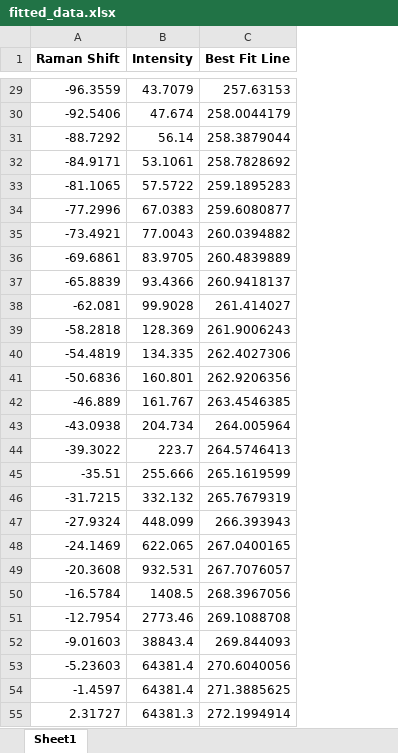
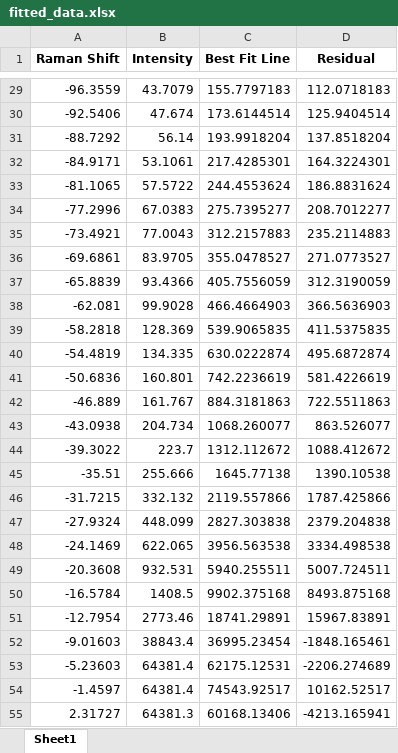
Before and after one commit to harshitjain17/Raman-Peak-Fitting-Model, an Excel workbook: fitted_data.xlsx, sheet Sheet1, drawn as a sheet; only a part is shown, gaps mark what is left out; values as stored, in another font and other column widths than the file's, no borders; the diff covers the shown part only; the diff names each change by its address in the sheet, - before the commit and + after, or states it on an @@ line.

```diff
--- a/fitted_data.xlsx (sheet Sheet1)
+++ b/fitted_data.xlsx (sheet Sheet1)
+column D (Residual), rows 29-55: 112.0718183 | 125.9404514 | 137.8518204 | 164.3224301 | 186.8831624 | 208.7012277 | 235.2114883 | 271.0773527 | 312.3190059 | 366.5636903 | 411.5375835 | 495.6872874 | 581.4226619 | 722.5511863 | 863.526077 | 1088.412672 | 1390.10538 | 1787.425866 | 2379.204838 | 3334.498538 | 5007.724511 | 8493.875168 | 15967.83891 | -1848.165461 | -2206.274689 | 10162.52517 | -4213.165941
-C29 (Best Fit Line): 257.63153
+C29 (Best Fit Line): 155.7797183
-C30 (Best Fit Line): 258.0044179
+C30 (Best Fit Line): 173.6144514
-C31 (Best Fit Line): 258.3879044
+C31 (Best Fit Line): 193.9918204
-C32 (Best Fit Line): 258.7828692
+C32 (Best Fit Line): 217.4285301
-C33 (Best Fit Line): 259.1895283
+C33 (Best Fit Line): 244.4553624
-C34 (Best Fit Line): 259.6080877
+C34 (Best Fit Line): 275.7395277
-C35 (Best Fit Line): 260.0394882
+C35 (Best Fit Line): 312.2157883
-C36 (Best Fit Line): 260.4839889
+C36 (Best Fit Line): 355.0478527
-C37 (Best Fit Line): 260.9418137
+C37 (Best Fit Line): 405.7556059
-C38 (Best Fit Line): 261.414027
+C38 (Best Fit Line): 466.4664903
-C39 (Best Fit Line): 261.9006243
+C39 (Best Fit Line): 539.9065835
-C40 (Best Fit Line): 262.4027306
+C40 (Best Fit Line): 630.0222874
-C41 (Best Fit Line): 262.9206356
+C41 (Best Fit Line): 742.2236619
-C42 (Best Fit Line): 263.4546385
+C42 (Best Fit Line): 884.3181863
-C43 (Best Fit Line): 264.005964
+C43 (Best Fit Line): 1068.260077
-C44 (Best Fit Line): 264.5746413
+C44 (Best Fit Line): 1312.112672
-C45 (Best Fit Line): 265.1619599
+C45 (Best Fit Line): 1645.77138
-C46 (Best Fit Line): 265.7679319
+C46 (Best Fit Line): 2119.557866
-C47 (Best Fit Line): 266.393943
+C47 (Best Fit Line): 2827.303838
-C48 (Best Fit Line): 267.0400165
+C48 (Best Fit Line): 3956.563538
-C49 (Best Fit Line): 267.7076057
+C49 (Best Fit Line): 5940.255511
-C50 (Best Fit Line): 268.3967056
+C50 (Best Fit Line): 9902.375168
-C51 (Best Fit Line): 269.1088708
+C51 (Best Fit Line): 18741.29891
-C52 (Best Fit Line): 269.844093
+C52 (Best Fit Line): 36995.23454
-C53 (Best Fit Line): 270.6040056
+C53 (Best Fit Line): 62175.12531
-C54 (Best Fit Line): 271.3885625
+C54 (Best Fit Line): 74543.92517
-C55 (Best Fit Line): 272.1994914
+C55 (Best Fit Line): 60168.13406
```
Also changed, not shown: 1529 edited cells elsewhere in this sheet, Examples_raman_of_carbon/Carbon Analysis_GC and PC.xlsx, center_bounds.xlsx, 1 other file.
